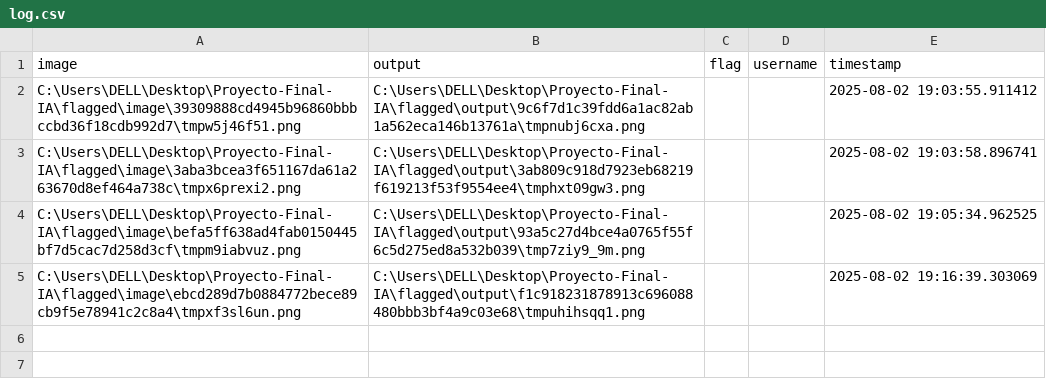
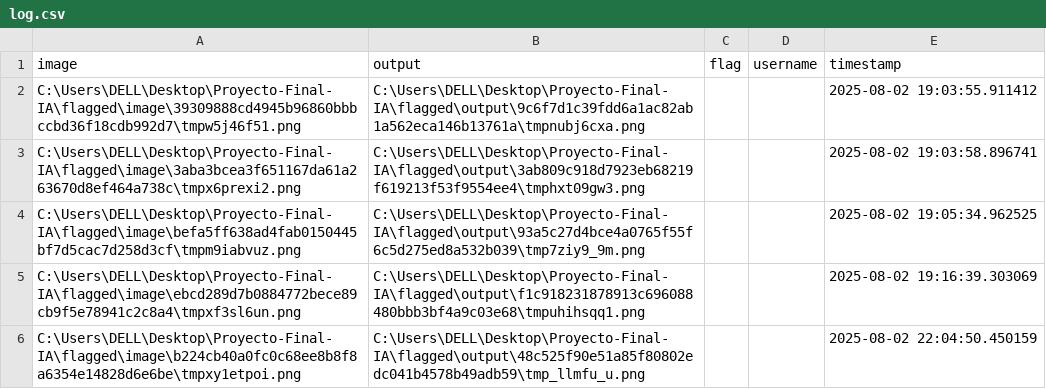
Before and after one commit to Deivi29/Proyecto-Final-IA, a CSV file: flagged/log.csv, drawn as a sheet.

```diff
--- a/flagged/log.csv
+++ b/flagged/log.csv
@@ -5 +5,2 @@ C:\Users\DELL\Desktop\Proyecto-Final-IA\flagged\image\befa5ff638ad4fab0150445bf7
 C:\Users\DELL\Desktop\Proyecto-Final-IA\flagged\image\ebcd289d7b0884772bece89cb9f5e78941c2c8a4\tmpxf3sl6un.png,C:\Users\DELL\Desktop\Proyecto-Final-IA\flagged\output\f1c918231878913c696088480bbb3bf4a9c03e68\tmpuhihsqq1.png,,,2025-08-02 19:16:39.303069
+C:\Users\DELL\Desktop\Proyecto-Final-IA\flagged\image\b224cb40a0fc0c68ee8b8f8a6354e14828d6e6be\tmpxy1etpoi.png,C:\Users\DELL\Desktop\Proyecto-Final-IA\flagged\output\48c525f90e51a85f80802edc041b4578b49adb59\tmp_llmfu_u.png,,,2025-08-02 22:04:50.450159
```
Also changed, not shown: 3 other files.
